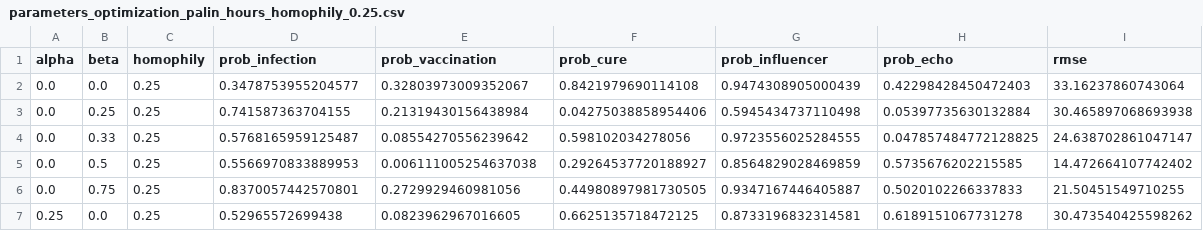
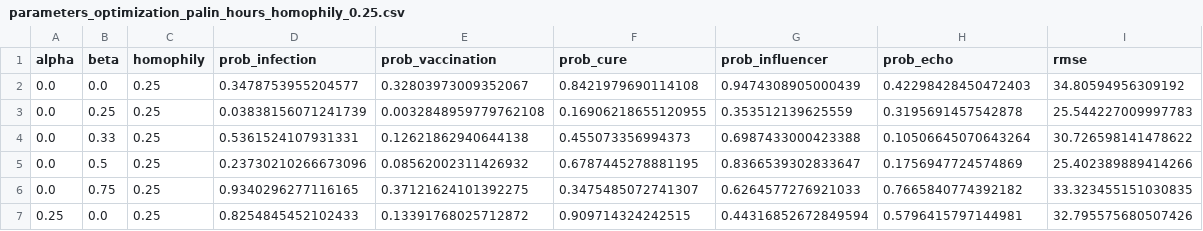
Before and after one commit to raffaelecerizza/fake_news_countermeasures, a CSV file: fake_news_social_network/validation/parameters_optimization_palin_hours_homophily_0.25.csv, drawn as a sheet; only a part is shown; the diff covers the shown part only.

```diff
--- a/fake_news_social_network/validation/parameters_optimization_palin_hours_homophily_0.25.csv
+++ b/fake_news_social_network/validation/parameters_optimization_palin_hours_homophily_0.25.csv
@@ -1,7 +1,7 @@
 alpha,beta,homophily,prob_infection,prob_vaccination,prob_cure,prob_influencer,prob_echo,rmse
-0.0,0.0,0.25,0.3478753955204577,0.32803973009352067,0.8421979690114108,0.9474308905000439,0.42298428450472403,33.16237860743064
-0.0,0.25,0.25,0.741587363704155,0.21319430156438984,0.04275038858954406,0.5945434737110498,0.05397735630132884,30.465897068693938
-0.0,0.33,0.25,0.5768165959125487,0.08554270556239642,0.598102034278056,0.9723556025284555,0.047857484772128825,24.638702861047147
-0.0,0.5,0.25,0.5566970833889953,0.006111005254637038,0.29264537720188927,0.8564829028469859,0.5735676202215585,14.472664107742402
-0.0,0.75,0.25,0.8370057442570801,0.2729929460981056,0.44980897981730505,0.9347167446405887,0.5020102266337833,21.50451549710255
-0.25,0.0,0.25,0.52965572699438,0.0823962967016605,0.6625135718472125,0.8733196832314581,0.6189151067731278,30.473540425598262
+0.0,0.0,0.25,0.3478753955204577,0.32803973009352067,0.8421979690114108,0.9474308905000439,0.42298428450472403,34.80594956309192
+0.0,0.25,0.25,0.03838156071241739,0.0032848959779762108,0.16906218655120955,0.353512139625559,0.3195691457542878,25.544227009997783
+0.0,0.33,0.25,0.5361524107931331,0.12621862940644138,0.455073356994373,0.6987433000423388,0.10506645070643264,30.726598141478622
+0.0,0.5,0.25,0.23730210266673096,0.08562002311426932,0.6787445278881195,0.8366539302833647,0.1756947724574869,25.402389889414266
+0.0,0.75,0.25,0.9340296277116165,0.37121624101392275,0.3475485072741307,0.6264577276921033,0.7665840774392182,33.323455151030835
+0.25,0.0,0.25,0.8254845452102433,0.13391768025712872,0.909714324242515,0.44316852672849594,0.5796415797144981,32.795575680507426
```
Also changed, not shown: 4 added rows and 66 edited cells elsewhere in this file, fake_news_social_network/validation/parameters/parameters_optimization_palin_hours_homophily_0.25.csv, 9 other files.
